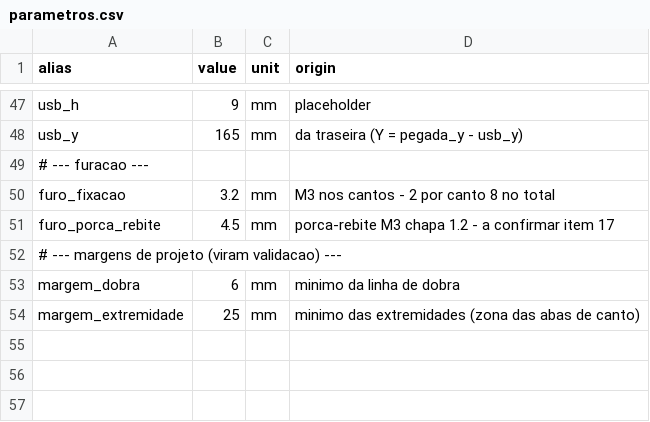
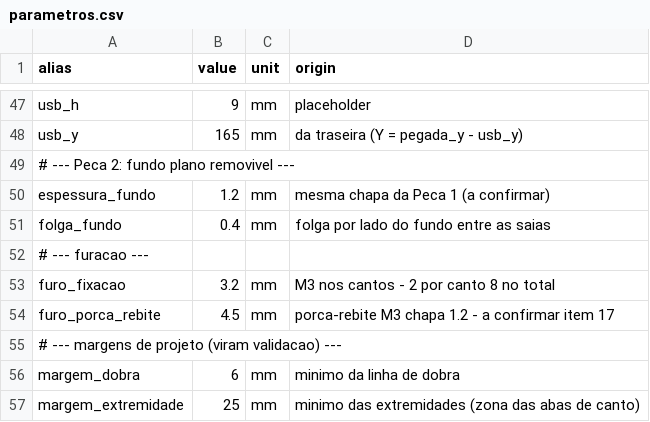
Before and after one commit to Tavaressan/cafey, a CSV file: mechanical/params/parametros.csv, drawn as a sheet; only a part is shown, gaps mark what is left out.

```diff
--- a/mechanical/params/parametros.csv
+++ b/mechanical/params/parametros.csv
@@ -48,2 +48,5 @@ usb_h,9,mm,placeholder
 usb_y,165,mm,da traseira (Y = pegada_y - usb_y)
+# --- Peca 2: fundo plano removivel ---
+espessura_fundo,1.2,mm,mesma chapa da Peca 1 (a confirmar)
+folga_fundo,0.4,mm,folga por lado do fundo entre as saias
 # --- furacao ---
```
Also changed, not shown: 9 other files.
